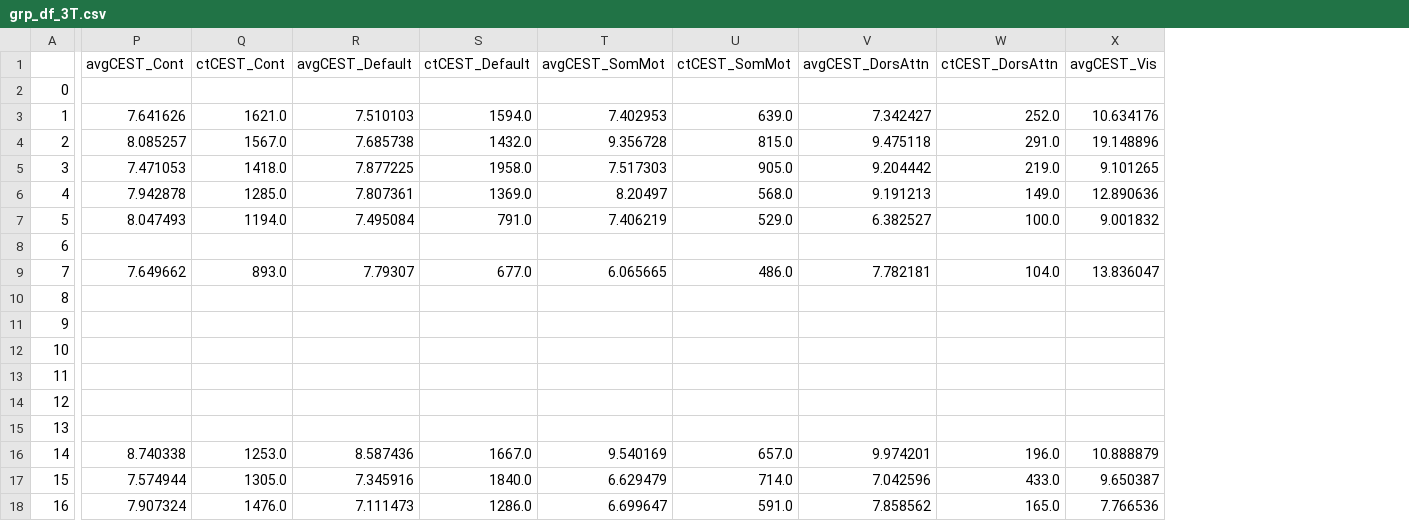
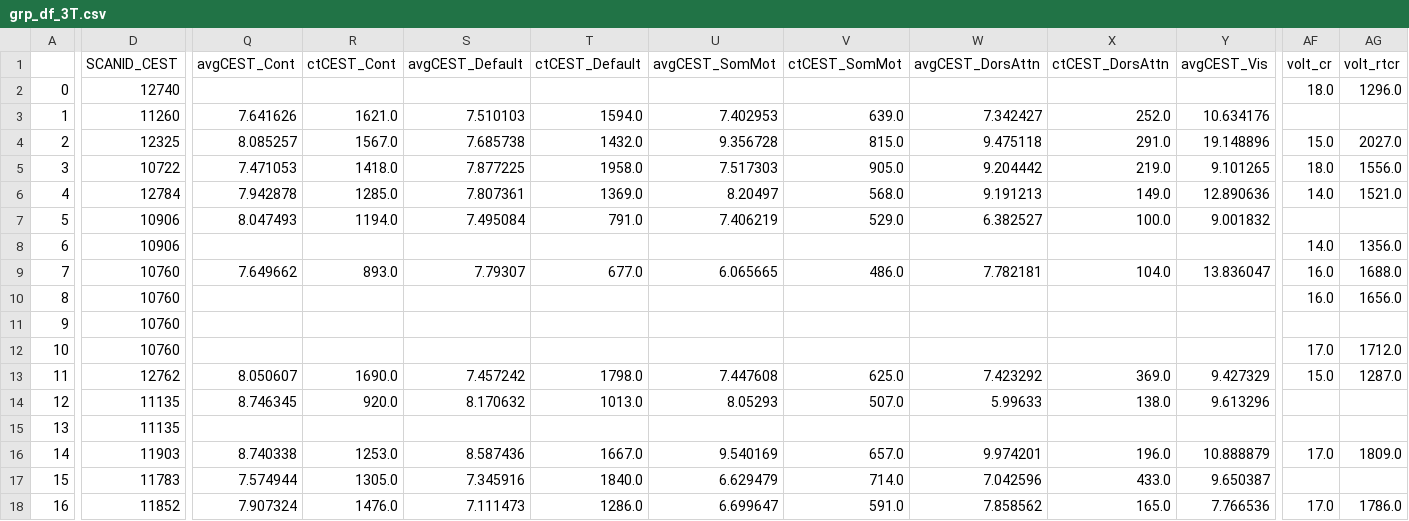
Before and after one commit to pecsok/glucest-rsfmri, a CSV file: motor_glu_pipeline/grp_df_3T.csv, drawn as a sheet; only a part is shown, gaps mark what is left out; addresses are those after the commit; the diff covers the shown part only; the diff names each change by its address in the sheet, - before the commit and + after, or states it on an @@ line.

```diff
--- a/motor_glu_pipeline/grp_df_3T.csv
+++ b/motor_glu_pipeline/grp_df_3T.csv
+column D (SCANID_CEST), rows 2-18: 12740 | 11260 | 12325 | 10722 | 12784 | 10906 | 10906 | 10760 | 10760 | 10760 | 10760 | 12762 | 11135 | 11135 | 11903 | 11783 | 11852
+column AF (volt_cr), rows 2-18: 18.0 |  | 15.0 | 18.0 | 14.0 |  | 14.0 | 16.0 | 16.0 |  | 17.0 | 15.0 |  |  | 17.0 |  | 17.0
+column AG (volt_rtcr), rows 2-18: 1296.0 |  | 2027.0 | 1556.0 | 1521.0 |  | 1356.0 | 1688.0 | 1656.0 |  | 1712.0 | 1287.0 |  |  | 1809.0 |  | 1786.0
-Q13 (avgCEST_Cont): (empty)
+Q13 (avgCEST_Cont): 8.050607
-R13 (ctCEST_Cont): (empty)
+R13 (ctCEST_Cont): 1690.0
-S13 (avgCEST_Default): (empty)
+S13 (avgCEST_Default): 7.457242
-T13 (ctCEST_Default): (empty)
+T13 (ctCEST_Default): 1798.0
-U13 (avgCEST_SomMot): (empty)
+U13 (avgCEST_SomMot): 7.447608
-V13 (ctCEST_SomMot): (empty)
+V13 (ctCEST_SomMot): 625.0
-W13 (avgCEST_DorsAttn): (empty)
+W13 (avgCEST_DorsAttn): 7.423292
-X13 (ctCEST_DorsAttn): (empty)
+X13 (ctCEST_DorsAttn): 369.0
-Y13 (avgCEST_Vis): (empty)
+Y13 (avgCEST_Vis): 9.427329
-Q14 (avgCEST_Cont): (empty)
+Q14 (avgCEST_Cont): 8.746345
-R14 (ctCEST_Cont): (empty)
+R14 (ctCEST_Cont): 920.0
-S14 (avgCEST_Default): (empty)
+S14 (avgCEST_Default): 8.170632
-T14 (ctCEST_Default): (empty)
+T14 (ctCEST_Default): 1013.0
-U14 (avgCEST_SomMot): (empty)
+U14 (avgCEST_SomMot): 8.05293
-V14 (ctCEST_SomMot): (empty)
+V14 (ctCEST_SomMot): 507.0
-W14 (avgCEST_DorsAttn): (empty)
+W14 (avgCEST_DorsAttn): 5.99633
-X14 (ctCEST_DorsAttn): (empty)
+X14 (ctCEST_DorsAttn): 138.0
-Y14 (avgCEST_Vis): (empty)
+Y14 (avgCEST_Vis): 9.613296
```
Also changed, not shown: 157 edited cells elsewhere in this file, motor_glu_pipeline/diag_df_3T.csv, 4 other files.
